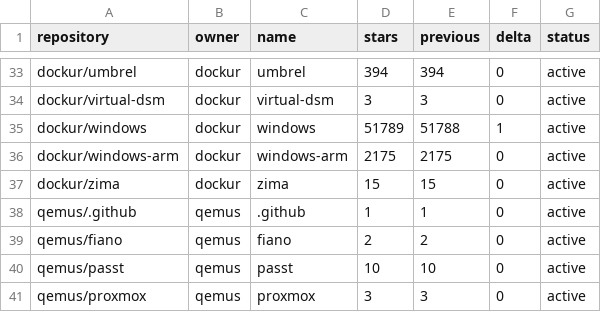
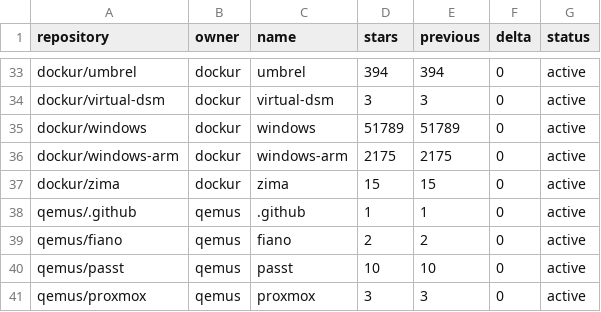
Before and after one commit to star-stats/stars, a CSV file: stars-data.csv, drawn as a sheet; only a part is shown, gaps mark what is left out.

```diff
--- a/stars-data.csv
+++ b/stars-data.csv
@@ -34,3 +34,3 @@ dockur/umbrel,dockur,umbrel,394,394,0,active
 dockur/virtual-dsm,dockur,virtual-dsm,3,3,0,active
-dockur/windows,dockur,windows,51789,51788,1,active
+dockur/windows,dockur,windows,51789,51789,0,active
 dockur/windows-arm,dockur,windows-arm,2175,2175,0,active
```
Also changed, not shown: 57 other files.
